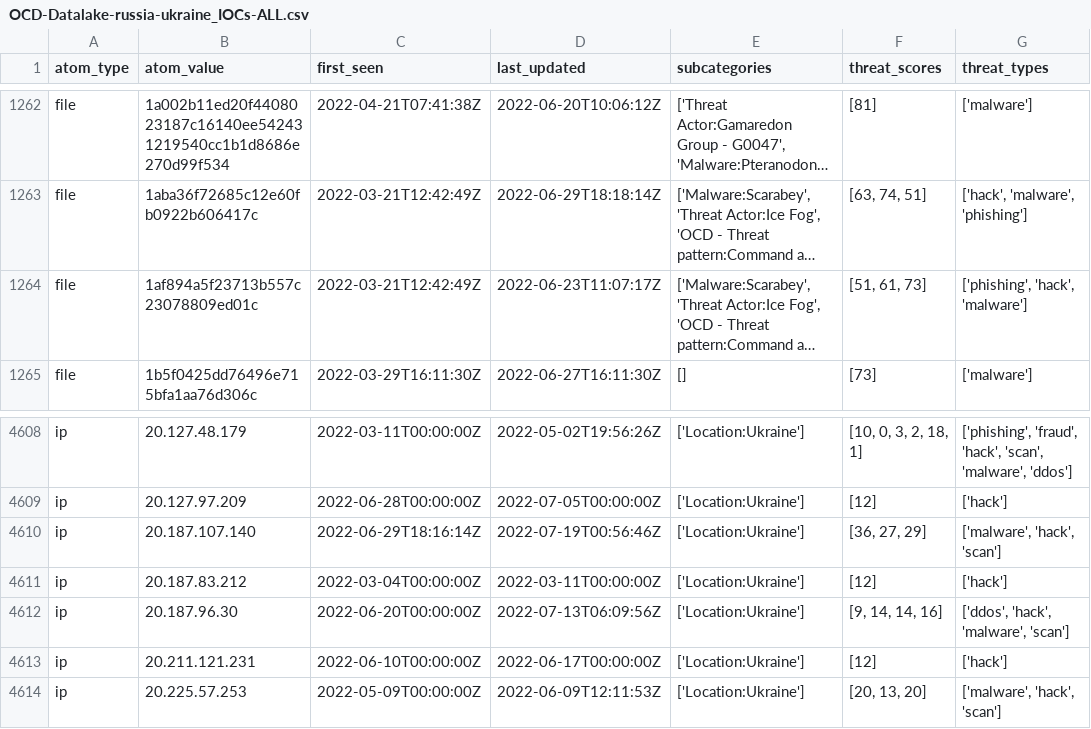
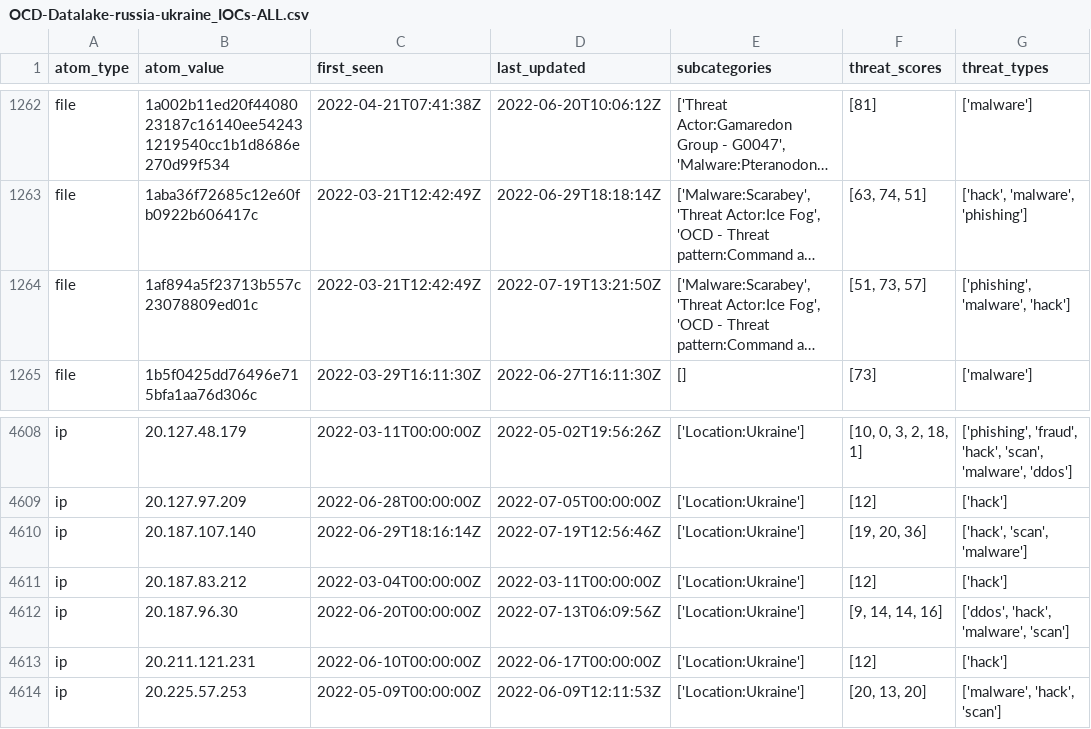
Before and after one commit to Orange-Cyberdefense/russia-ukraine_IOCs, a CSV file: OCD-Datalake-russia-ukraine_IOCs-ALL.csv, drawn as a sheet; only a part is shown, gaps mark what is left out; long unchanged cells end in …; the diff names each change by its address in the sheet, - before the commit and + after, or states it on an @@ line.

Commit message:
Automatic iocs update 2022-07-19-15:56:42

```diff
--- a/OCD-Datalake-russia-ukraine_IOCs-ALL.csv
+++ b/OCD-Datalake-russia-ukraine_IOCs-ALL.csv
-D1264 (last_updated): 2022-06-23T11:07:17Z
+D1264 (last_updated): 2022-07-19T13:21:50Z
-F1264 (threat_scores): [51, 61, 73]
+F1264 (threat_scores): [51, 73, 57]
-G1264 (threat_types): ['phishing', 'hack', 'malware']
+G1264 (threat_types): ['phishing', 'malware', 'hack']
-D4610 (last_updated): 2022-07-19T00:56:46Z
+D4610 (last_updated): 2022-07-19T12:56:46Z
-F4610 (threat_scores): [36, 27, 29]
+F4610 (threat_scores): [19, 20, 36]
-G4610 (threat_types): ['malware', 'hack', 'scan']
+G4610 (threat_types): ['hack', 'scan', 'malware']
```
